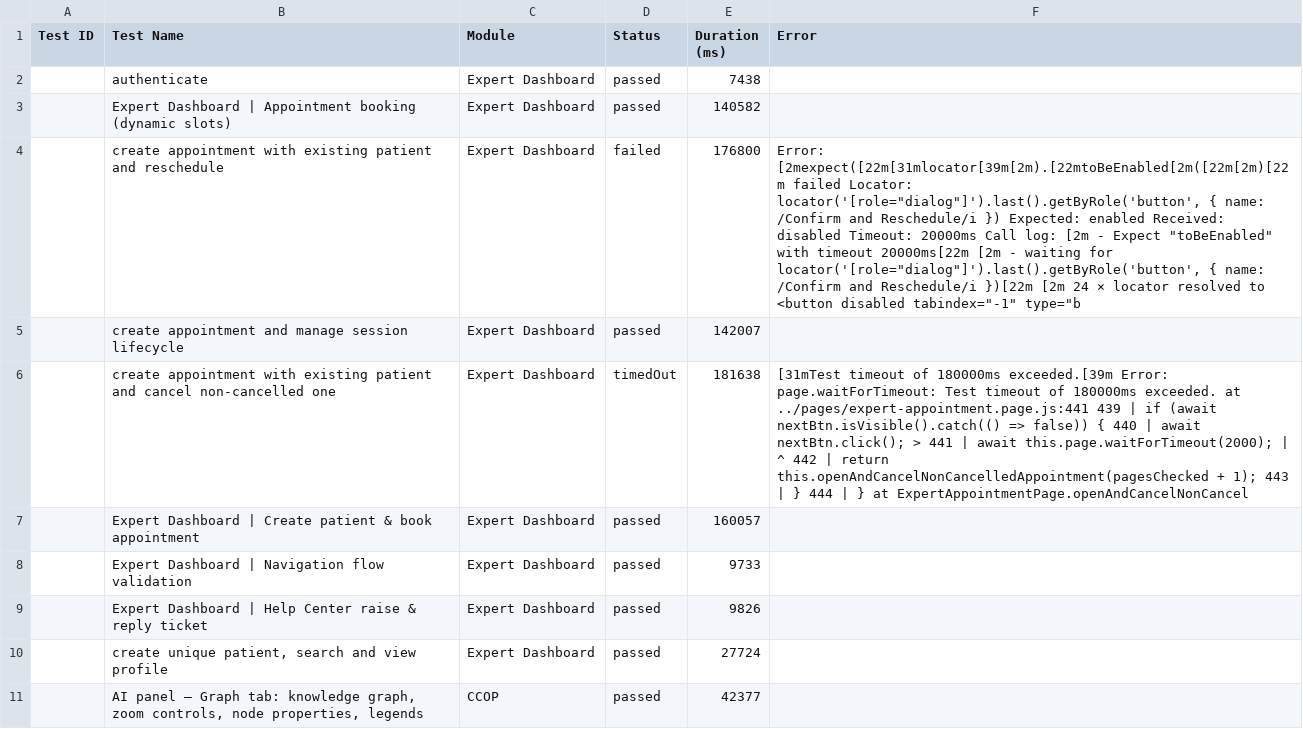
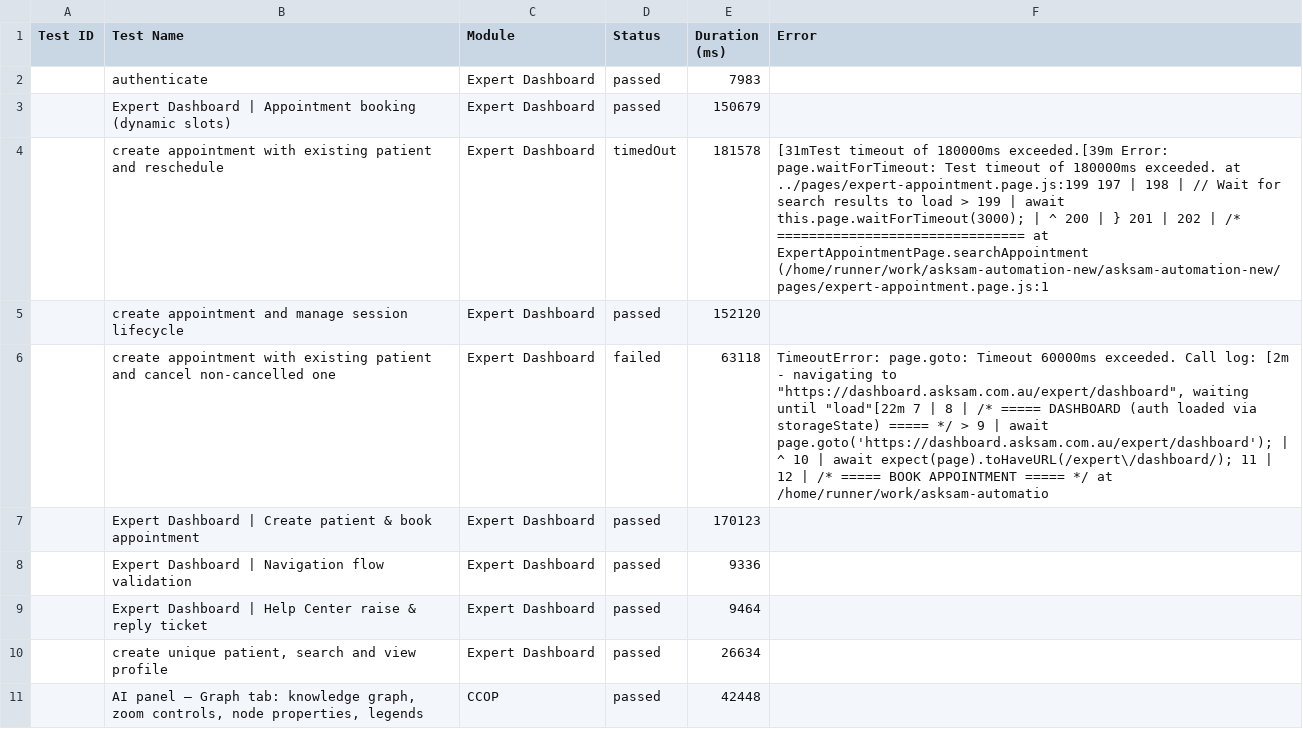
Before and after one commit to saira-uwc/asksam-automation-new, a CSV file: docs/exports/current-run.csv, drawn as a sheet; only a part is shown; the diff covers the shown part only; the diff names each change by its address in the sheet, - before the commit and + after, or states it on an @@ line.

```diff
--- a/docs/exports/current-run.csv
+++ b/docs/exports/current-run.csv
-E2 (Duration (ms)): 7438
+E2 (Duration (ms)): 7983
-E3 (Duration (ms)): 140582
+E3 (Duration (ms)): 150679
-D4 (Status): failed
+D4 (Status): timedOut
-E4 (Duration (ms)): 176800
+E4 (Duration (ms)): 181578
-F4 (Error): Error: [2mexpect([22m[31mlocator[39m[2m).[22mtoBeEnabled[2m([22m[2m)[22m failed Locator: locator('[role="dialog"]').last().getByRole('button', { name: /Confirm and Reschedule/i }) Expected: enabled Received: disabled Timeout: 20000ms Call log: [2m - Expect "toBeEnabled" with timeout 20000ms[22m [2m - waiting for locator('[role="dialog"]').last().getByRole('button', { name: /Confirm and Reschedule/i })[22m [2m 24 × locator resolved to <button disabled tabindex="-1" type="b
+F4 (Error): [31mTest timeout of 180000ms exceeded.[39m Error: page.waitForTimeout: Test timeout of 180000ms exceeded. at ../pages/expert-appointment.page.js:199 197 | 198 | // Wait for search results to load > 199 | await this.page.waitForTimeout(3000); | ^ 200 | } 201 | 202 | /* =============================== at ExpertAppointmentPage.searchAppointment (/home/runner/work/asksam-automation-new/asksam-automation-new/pages/expert-appointment.page.js:1
-E5 (Duration (ms)): 142007
+E5 (Duration (ms)): 152120
-D6 (Status): timedOut
+D6 (Status): failed
-E6 (Duration (ms)): 181638
+E6 (Duration (ms)): 63118
-F6 (Error): [31mTest timeout of 180000ms exceeded.[39m Error: page.waitForTimeout: Test timeout of 180000ms exceeded. at ../pages/expert-appointment.page.js:441 439 | if (await nextBtn.isVisible().catch(() => false)) { 440 | await nextBtn.click(); > 441 | await this.page.waitForTimeout(2000); | ^ 442 | return this.openAndCancelNonCancelledAppointment(pagesChecked + 1); 443 | } 444 | } at ExpertAppointmentPage.openAndCancelNonCancel
+F6 (Error): TimeoutError: page.goto: Timeout 60000ms exceeded. Call log: [2m - navigating to "https://dashboard.asksam.com.au/expert/dashboard", waiting until "load"[22m 7 | 8 | /* ===== DASHBOARD (auth loaded via storageState) ===== */ > 9 | await page.goto('https://dashboard.asksam.com.au/expert/dashboard'); | ^ 10 | await expect(page).toHaveURL(/expert\/dashboard/); 11 | 12 | /* ===== BOOK APPOINTMENT ===== */ at /home/runner/work/asksam-automatio
-E7 (Duration (ms)): 160057
+E7 (Duration (ms)): 170123
-E8 (Duration (ms)): 9733
+E8 (Duration (ms)): 9336
-E9 (Duration (ms)): 9826
+E9 (Duration (ms)): 9464
-E10 (Duration (ms)): 27724
+E10 (Duration (ms)): 26634
-E11 (Duration (ms)): 42377
+E11 (Duration (ms)): 42448
```
Also changed, not shown: 9 edited cells elsewhere in this file, docs/exports/all-runs-summary.csv, 11 other files.
